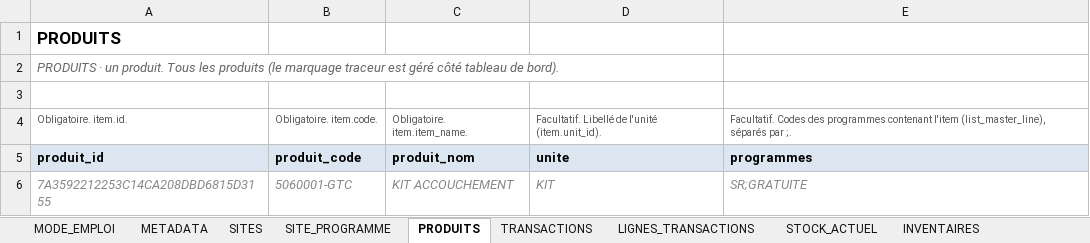
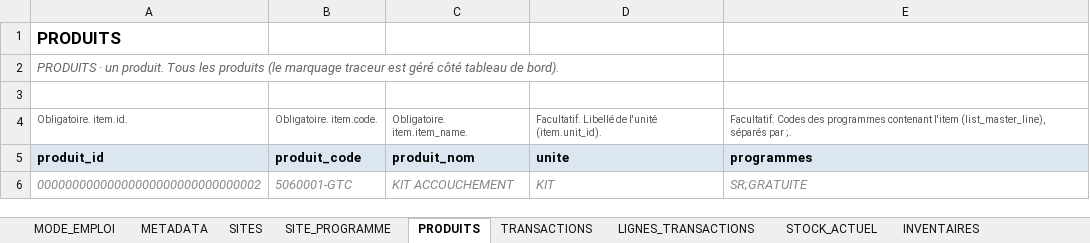
Before and after one commit to yalatif0210/msupply_usage_tracking, an Excel workbook: docs/Canevas_Extraction_mSupply_DQA_v2.xlsx, sheet PRODUITS, drawn as a sheet; values as stored, in another font and other column widths than the file's, no borders; the diff names each change by its address in the sheet, - before the commit and + after, or states it on an @@ line.

```diff
--- a/docs/Canevas_Extraction_mSupply_DQA_v2.xlsx (sheet PRODUITS)
+++ b/docs/Canevas_Extraction_mSupply_DQA_v2.xlsx (sheet PRODUITS)
-A6: 7A3592212253C14CA208DBD6815D3155
+A6: 00000000000000000000000000000002
```
Also changed, not shown: sheet INVENTAIRES, sheet INVENTAIRE_LIGNES, sheet STOCK_ACTUEL, sheet REQUISITIONS, sheet TRANSACTIONS, sheet SITE_PROGRAMME, 2 more sheets, 16 other files.
